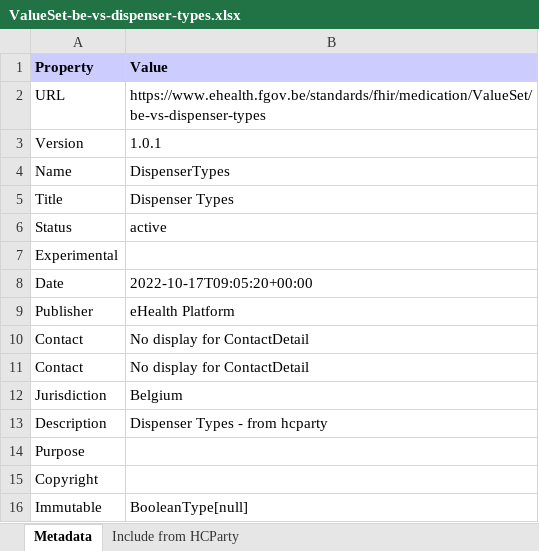
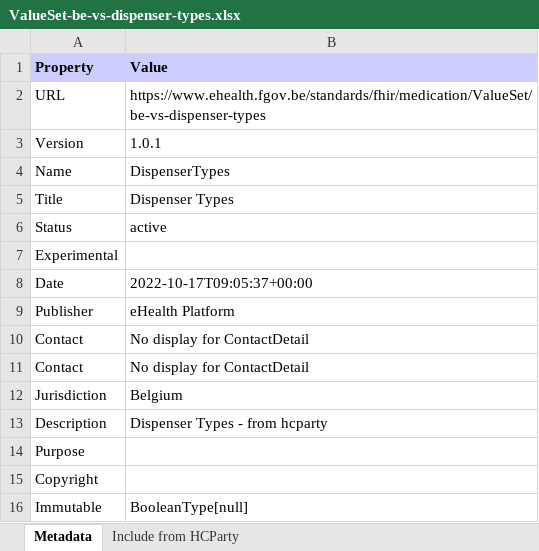
Before and after one commit to recipe-ruben/medication, an Excel workbook: ValueSet-be-vs-dispenser-types.xlsx, sheet Metadata, drawn as a sheet; values as stored, in another font and other column widths than the file's, no borders; the diff names each change by its address in the sheet, - before the commit and + after, or states it on an @@ line.

```diff
--- a/ValueSet-be-vs-dispenser-types.xlsx (sheet Metadata)
+++ b/ValueSet-be-vs-dispenser-types.xlsx (sheet Metadata)
-B8 (Value): 2022-10-17T09:05:20+00:00
+B8 (Value): 2022-10-17T09:05:37+00:00
```
Also changed, not shown: StructureDefinition-be-medicationdispense.xlsx, StructureDefinition-be-model-medication-dispense.xlsx, 48 other files.
